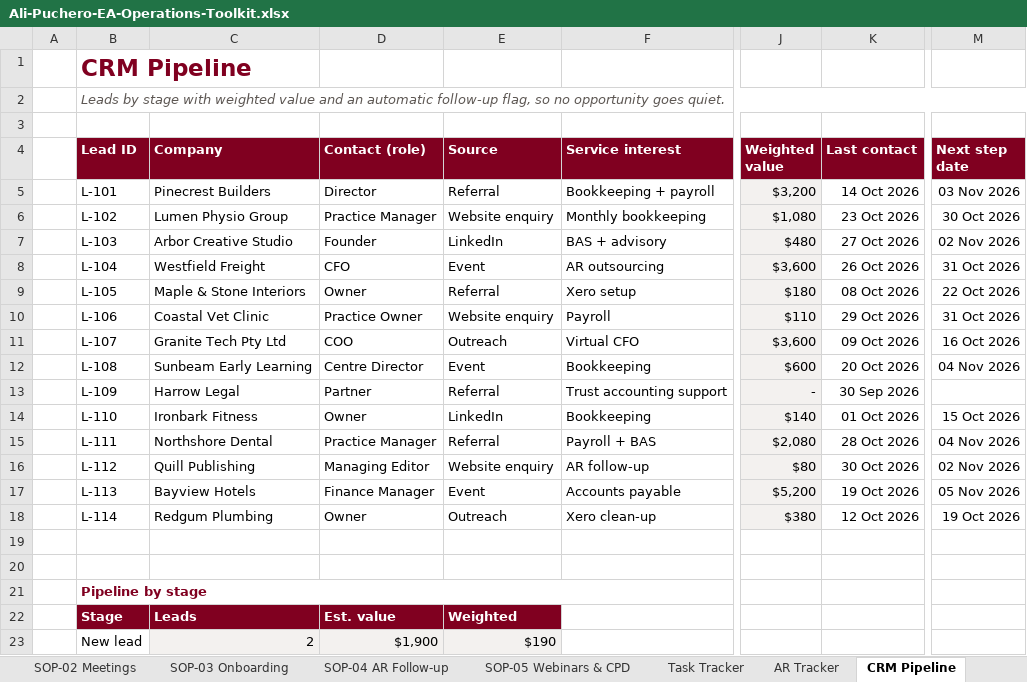
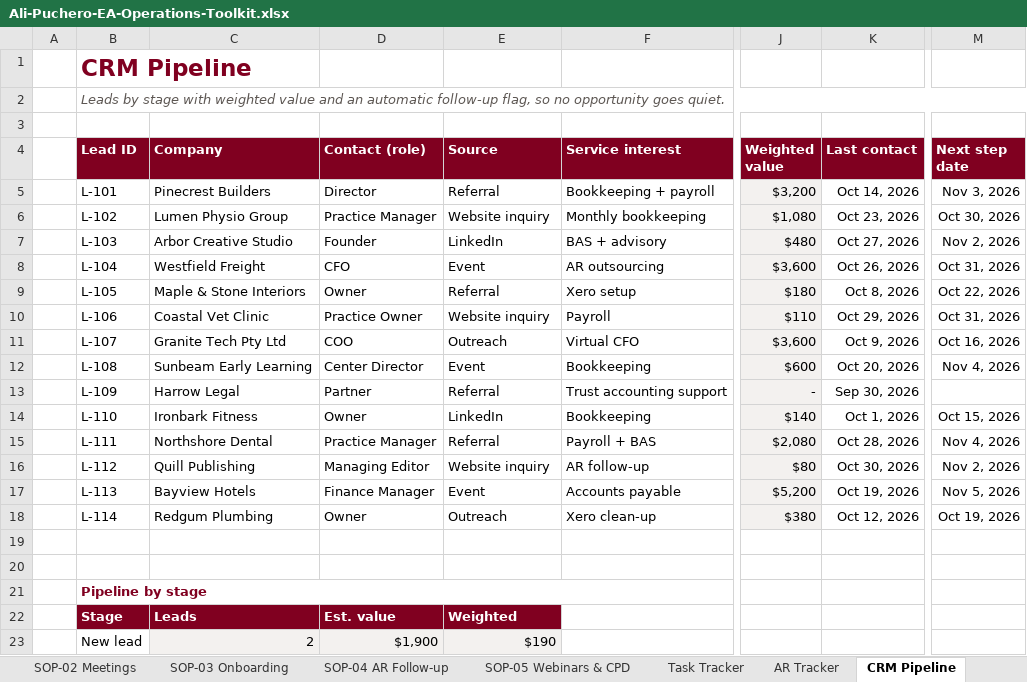
Before and after one commit to ali-executive/website, an Excel workbook: files/Ali-Puchero-EA-Operations-Toolkit.xlsx, sheet CRM Pipeline, drawn as a sheet; only a part is shown, gaps mark what is left out; values as stored, in another font and other column widths than the file's, no borders; conditional formats not drawn; the diff names each change by its address in the sheet, - before the commit and + after, or states it on an @@ line.

```diff
--- a/files/Ali-Puchero-EA-Operations-Toolkit.xlsx (sheet CRM Pipeline)
+++ b/files/Ali-Puchero-EA-Operations-Toolkit.xlsx (sheet CRM Pipeline)
-K5 (Last contact): 14 Oct 2026
+K5 (Last contact): Oct 14, 2026
-M5 (Next step date): 03 Nov 2026
+M5 (Next step date): Nov 3, 2026
-E6 (Source): Website enquiry
+E6 (Source): Website inquiry
-K6 (Last contact): 23 Oct 2026
+K6 (Last contact): Oct 23, 2026
-M6 (Next step date): 30 Oct 2026
+M6 (Next step date): Oct 30, 2026
-K7 (Last contact): 27 Oct 2026
+K7 (Last contact): Oct 27, 2026
-M7 (Next step date): 02 Nov 2026
+M7 (Next step date): Nov 2, 2026
-K8 (Last contact): 26 Oct 2026
+K8 (Last contact): Oct 26, 2026
-M8 (Next step date): 31 Oct 2026
+M8 (Next step date): Oct 31, 2026
-K9 (Last contact): 08 Oct 2026
+K9 (Last contact): Oct 8, 2026
-M9 (Next step date): 22 Oct 2026
+M9 (Next step date): Oct 22, 2026
-E10 (Source): Website enquiry
+E10 (Source): Website inquiry
-K10 (Last contact): 29 Oct 2026
+K10 (Last contact): Oct 29, 2026
-M10 (Next step date): 31 Oct 2026
+M10 (Next step date): Oct 31, 2026
-K11 (Last contact): 09 Oct 2026
+K11 (Last contact): Oct 9, 2026
-M11 (Next step date): 16 Oct 2026
+M11 (Next step date): Oct 16, 2026
-D12 (Contact (role)): Centre Director
+D12 (Contact (role)): Center Director
-K12 (Last contact): 20 Oct 2026
+K12 (Last contact): Oct 20, 2026
-M12 (Next step date): 04 Nov 2026
+M12 (Next step date): Nov 4, 2026
-K13 (Last contact): 30 Sep 2026
+K13 (Last contact): Sep 30, 2026
-K14 (Last contact): 01 Oct 2026
+K14 (Last contact): Oct 1, 2026
-M14 (Next step date): 15 Oct 2026
+M14 (Next step date): Oct 15, 2026
-K15 (Last contact): 28 Oct 2026
+K15 (Last contact): Oct 28, 2026
-M15 (Next step date): 04 Nov 2026
+M15 (Next step date): Nov 4, 2026
-E16 (Source): Website enquiry
+E16 (Source): Website inquiry
-K16 (Last contact): 30 Oct 2026
+K16 (Last contact): Oct 30, 2026
-M16 (Next step date): 02 Nov 2026
+M16 (Next step date): Nov 2, 2026
-K17 (Last contact): 19 Oct 2026
+K17 (Last contact): Oct 19, 2026
-M17 (Next step date): 05 Nov 2026
+M17 (Next step date): Nov 5, 2026
-K18 (Last contact): 12 Oct 2026
+K18 (Last contact): Oct 12, 2026
-M18 (Next step date): 19 Oct 2026
+M18 (Next step date): Oct 19, 2026
```
Also changed, not shown: sheet AR Tracker, sheet Task Tracker, sheet Meeting Actions, sheet Event & CPD Tracker, sheet Travel Planner, sheet SOP Library, 12 more sheets, 34 other files.
